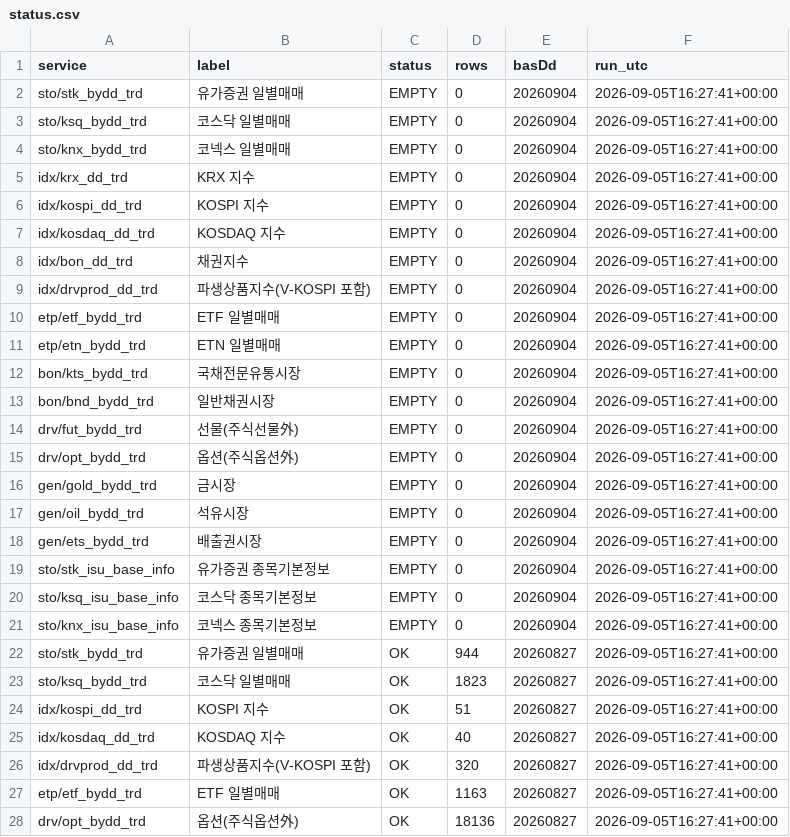
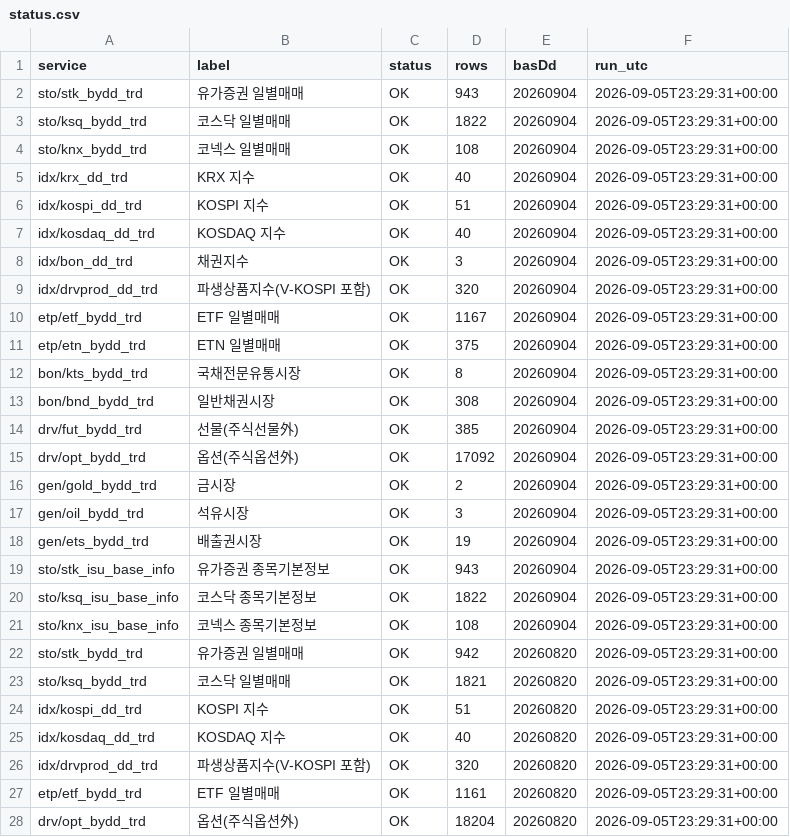
Before and after one commit to Leelll1/Screen, a CSV file: results/krx/status.csv, drawn as a sheet; only a part is shown; the diff covers the shown part only.

```diff
--- a/results/krx/status.csv
+++ b/results/krx/status.csv
@@ -1,28 +1,28 @@
 service,label,status,rows,basDd,run_utc
-sto/stk_bydd_trd,유가증권 일별매매,EMPTY,0,20260904,2026-09-05T16:27:41+00:00
-sto/ksq_bydd_trd,코스닥 일별매매,EMPTY,0,20260904,2026-09-05T16:27:41+00:00
-sto/knx_bydd_trd,코넥스 일별매매,EMPTY,0,20260904,2026-09-05T16:27:41+00:00
-idx/krx_dd_trd,KRX 지수,EMPTY,0,20260904,2026-09-05T16:27:41+00:00
-idx/kospi_dd_trd,KOSPI 지수,EMPTY,0,20260904,2026-09-05T16:27:41+00:00
-idx/kosdaq_dd_trd,KOSDAQ 지수,EMPTY,0,20260904,2026-09-05T16:27:41+00:00
-idx/bon_dd_trd,채권지수,EMPTY,0,20260904,2026-09-05T16:27:41+00:00
-idx/drvprod_dd_trd,파생상품지수(V-KOSPI 포함),EMPTY,0,20260904,2026-09-05T16:27:41+00:00
-etp/etf_bydd_trd,ETF 일별매매,EMPTY,0,20260904,2026-09-05T16:27:41+00:00
-etp/etn_bydd_trd,ETN 일별매매,EMPTY,0,20260904,2026-09-05T16:27:41+00:00
-bon/kts_bydd_trd,국채전문유통시장,EMPTY,0,20260904,2026-09-05T16:27:41+00:00
-bon/bnd_bydd_trd,일반채권시장,EMPTY,0,20260904,2026-09-05T16:27:41+00:00
-drv/fut_bydd_trd,선물(주식선물外),EMPTY,0,20260904,2026-09-05T16:27:41+00:00
-drv/opt_bydd_trd,옵션(주식옵션外),EMPTY,0,20260904,2026-09-05T16:27:41+00:00
-gen/gold_bydd_trd,금시장,EMPTY,0,20260904,2026-09-05T16:27:41+00:00
-gen/oil_bydd_trd,석유시장,EMPTY,0,20260904,2026-09-05T16:27:41+00:00
-gen/ets_bydd_trd,배출권시장,EMPTY,0,20260904,2026-09-05T16:27:41+00:00
-sto/stk_isu_base_info,유가증권 종목기본정보,EMPTY,0,20260904,2026-09-05T16:27:41+00:00
-sto/ksq_isu_base_info,코스닥 종목기본정보,EMPTY,0,20260904,2026-09-05T16:27:41+00:00
-sto/knx_isu_base_info,코넥스 종목기본정보,EMPTY,0,20260904,2026-09-05T16:27:41+00:00
-sto/stk_bydd_trd,유가증권 일별매매,OK,944,20260827,2026-09-05T16:27:41+00:00
-sto/ksq_bydd_trd,코스닥 일별매매,OK,1823,20260827,2026-09-05T16:27:41+00:00
-idx/kospi_dd_trd,KOSPI 지수,OK,51,20260827,2026-09-05T16:27:41+00:00
-idx/kosdaq_dd_trd,KOSDAQ 지수,OK,40,20260827,2026-09-05T16:27:41+00:00
-idx/drvprod_dd_trd,파생상품지수(V-KOSPI 포함),OK,320,20260827,2026-09-05T16:27:41+00:00
-etp/etf_bydd_trd,ETF 일별매매,OK,1163,20260827,2026-09-05T16:27:41+00:00
-drv/opt_bydd_trd,옵션(주식옵션外),OK,18136,20260827,2026-09-05T16:27:41+00:00
+sto/stk_bydd_trd,유가증권 일별매매,OK,943,20260904,2026-09-05T23:29:31+00:00
+sto/ksq_bydd_trd,코스닥 일별매매,OK,1822,20260904,2026-09-05T23:29:31+00:00
+sto/knx_bydd_trd,코넥스 일별매매,OK,108,20260904,2026-09-05T23:29:31+00:00
+idx/krx_dd_trd,KRX 지수,OK,40,20260904,2026-09-05T23:29:31+00:00
+idx/kospi_dd_trd,KOSPI 지수,OK,51,20260904,2026-09-05T23:29:31+00:00
+idx/kosdaq_dd_trd,KOSDAQ 지수,OK,40,20260904,2026-09-05T23:29:31+00:00
+idx/bon_dd_trd,채권지수,OK,3,20260904,2026-09-05T23:29:31+00:00
+idx/drvprod_dd_trd,파생상품지수(V-KOSPI 포함),OK,320,20260904,2026-09-05T23:29:31+00:00
+etp/etf_bydd_trd,ETF 일별매매,OK,1167,20260904,2026-09-05T23:29:31+00:00
+etp/etn_bydd_trd,ETN 일별매매,OK,375,20260904,2026-09-05T23:29:31+00:00
+bon/kts_bydd_trd,국채전문유통시장,OK,8,20260904,2026-09-05T23:29:31+00:00
+bon/bnd_bydd_trd,일반채권시장,OK,308,20260904,2026-09-05T23:29:31+00:00
+drv/fut_bydd_trd,선물(주식선물外),OK,385,20260904,2026-09-05T23:29:31+00:00
+drv/opt_bydd_trd,옵션(주식옵션外),OK,17092,20260904,2026-09-05T23:29:31+00:00
+gen/gold_bydd_trd,금시장,OK,2,20260904,2026-09-05T23:29:31+00:00
+gen/oil_bydd_trd,석유시장,OK,3,20260904,2026-09-05T23:29:31+00:00
+gen/ets_bydd_trd,배출권시장,OK,19,20260904,2026-09-05T23:29:31+00:00
+sto/stk_isu_base_info,유가증권 종목기본정보,OK,943,20260904,2026-09-05T23:29:31+00:00
+sto/ksq_isu_base_info,코스닥 종목기본정보,OK,1822,20260904,2026-09-05T23:29:31+00:00
+sto/knx_isu_base_info,코넥스 종목기본정보,OK,108,20260904,2026-09-05T23:29:31+00:00
+sto/stk_bydd_trd,유가증권 일별매매,OK,942,20260820,2026-09-05T23:29:31+00:00
+sto/ksq_bydd_trd,코스닥 일별매매,OK,1821,20260820,2026-09-05T23:29:31+00:00
+idx/kospi_dd_trd,KOSPI 지수,OK,51,20260820,2026-09-05T23:29:31+00:00
+idx/kosdaq_dd_trd,KOSDAQ 지수,OK,40,20260820,2026-09-05T23:29:31+00:00
+idx/drvprod_dd_trd,파생상품지수(V-KOSPI 포함),OK,320,20260820,2026-09-05T23:29:31+00:00
+etp/etf_bydd_trd,ETF 일별매매,OK,1161,20260820,2026-09-05T23:29:31+00:00
+drv/opt_bydd_trd,옵션(주식옵션外),OK,18204,20260820,2026-09-05T23:29:31+00:00
```
Also changed, not shown: 7 added rows and 52 edited cells elsewhere in this file, results/fss/status.csv, results/krx/ews_daily.csv, 23 other files.
